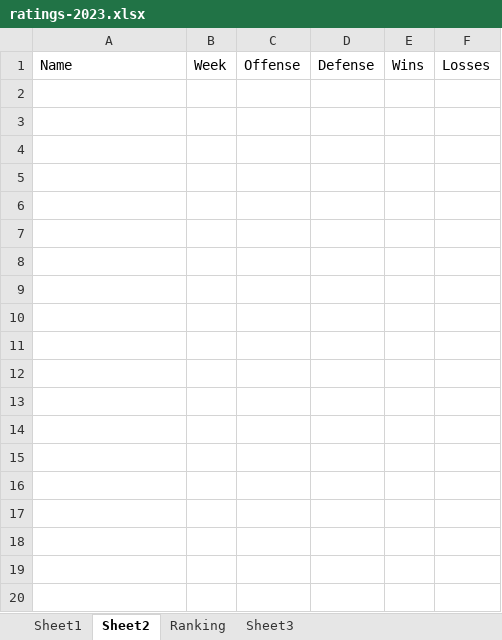
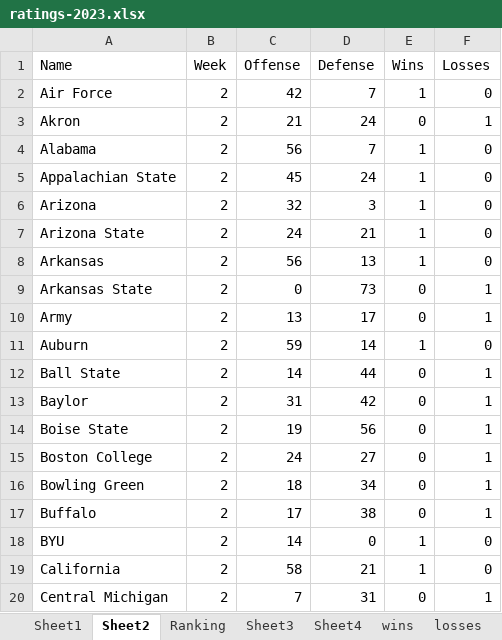
Before and after one commit to mike-mccomiskey/tvratings-cfbpredictions, an Excel workbook: ratings-2023.xlsx, sheet Sheet2, drawn as a sheet; only a part is shown; values as stored, in another font and other column widths than the file's, no borders; the diff covers the shown part only; the diff names each change by its address in the sheet, - before the commit and + after, or states it on an @@ line.

```diff
--- a/ratings-2023.xlsx (sheet Sheet2)
+++ b/ratings-2023.xlsx (sheet Sheet2)
+sheet tab: Sheet4
+sheet tab: wins
+sheet tab: losses
+row 2: Air Force | 2 | 42 | 7 | 1 | 0
+row 3: Akron | 2 | 21 | 24 | 0 | 1
+row 4: Alabama | 2 | 56 | 7 | 1 | 0
+row 5: Appalachian State | 2 | 45 | 24 | 1 | 0
+row 6: Arizona | 2 | 32 | 3 | 1 | 0
+row 7: Arizona State | 2 | 24 | 21 | 1 | 0
+row 8: Arkansas | 2 | 56 | 13 | 1 | 0
+row 9: Arkansas State | 2 | 0 | 73 | 0 | 1
+row 10: Army | 2 | 13 | 17 | 0 | 1
+row 11: Auburn | 2 | 59 | 14 | 1 | 0
+row 12: Ball State | 2 | 14 | 44 | 0 | 1
+row 13: Baylor | 2 | 31 | 42 | 0 | 1
+row 14: Boise State | 2 | 19 | 56 | 0 | 1
+row 15: Boston College | 2 | 24 | 27 | 0 | 1
+row 16: Bowling Green | 2 | 18 | 34 | 0 | 1
+row 17: Buffalo | 2 | 17 | 38 | 0 | 1
+row 18: BYU | 2 | 14 | 0 | 1 | 0
+row 19: California | 2 | 58 | 21 | 1 | 0
+row 20: Central Michigan | 2 | 7 | 31 | 0 | 1
```
Also changed, not shown: 114 added rows elsewhere in this sheet, sheet Sheet1, sheet Ranking.
